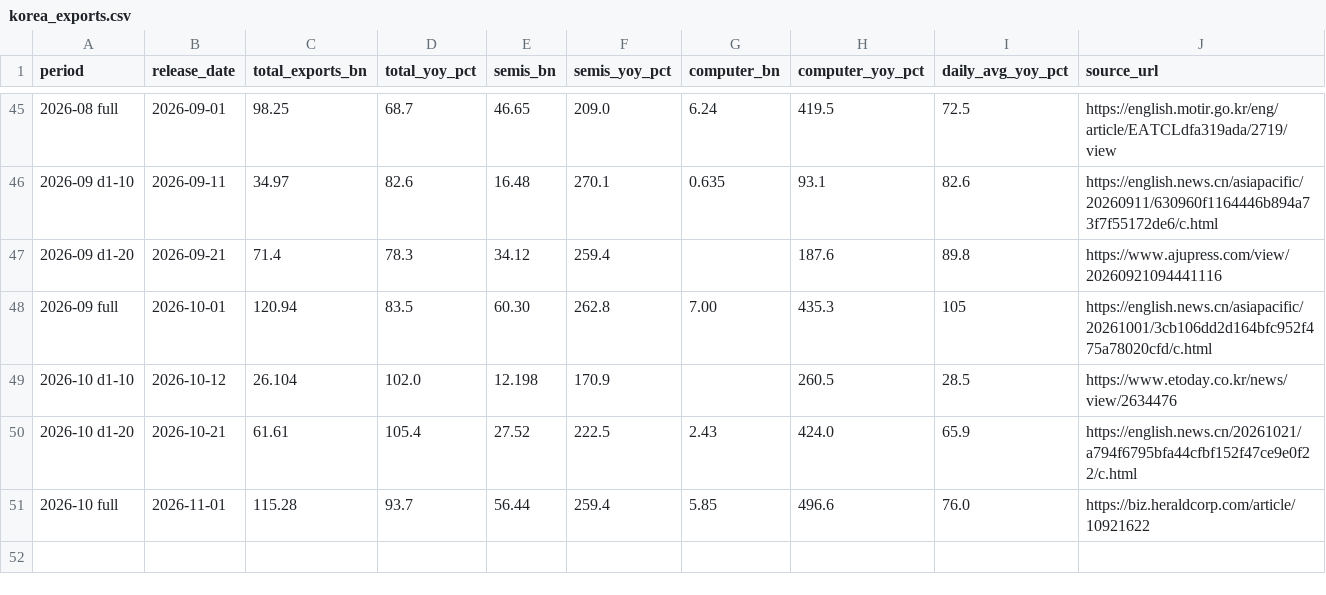
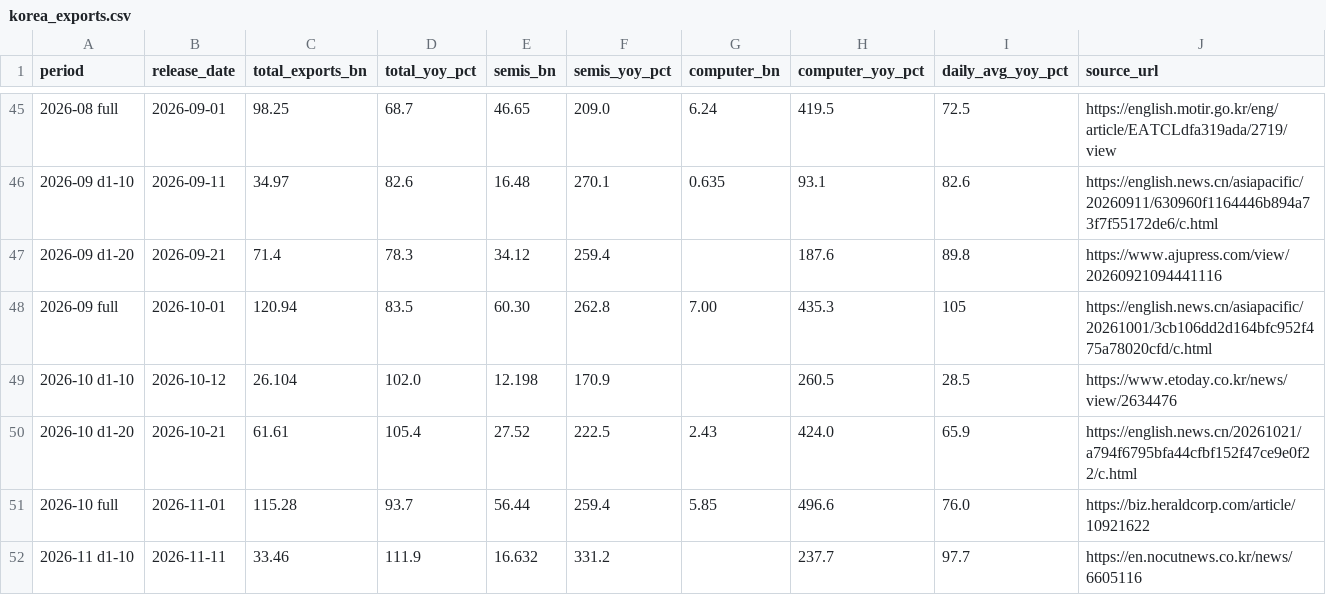
Before and after one commit to gregthomasschuck-cell/memory-price-tracker, a CSV file: data/korea_exports.csv, drawn as a sheet; only a part is shown, gaps mark what is left out; the diff names each change by its address in the sheet, - before the commit and + after, or states it on an @@ line.

```diff
--- a/data/korea_exports.csv
+++ b/data/korea_exports.csv
+row 52: 2026-11 d1-10 | 2026-11-11 | 33.46 | 111.9 | 16.632 | 331.2 |  | 237.7 | 97.7 | https://en.nocutnews.co.kr/news/6605116
```
Also changed, not shown: data/minerals.csv.
